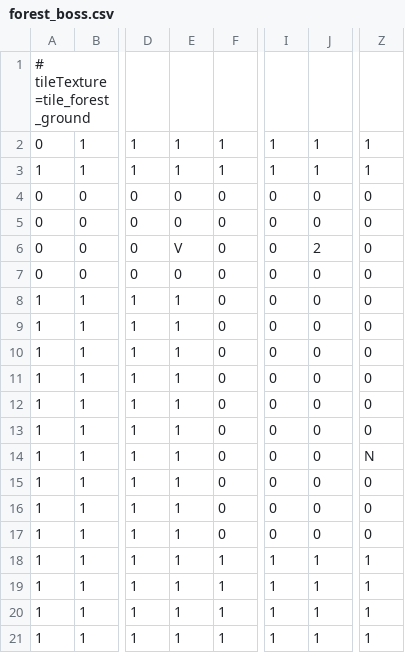
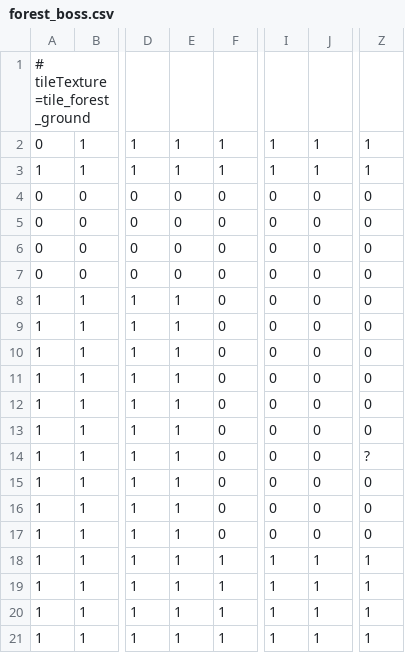
Before and after one commit to EsteLLe497/DollyFrame_jam, a CSV file: assets/maps/stages/forest_boss.csv, drawn as a sheet; only a part is shown, gaps mark what is left out; the diff names each change by its address in the sheet, - before the commit and + after, or states it on an @@ line.

```diff
--- a/assets/maps/stages/forest_boss.csv
+++ b/assets/maps/stages/forest_boss.csv
-E6: V
+E6: 0
-J6: 2
+J6: 0
-Z14: N
+Z14: ?
```
Also changed, not shown: 3 other files.
